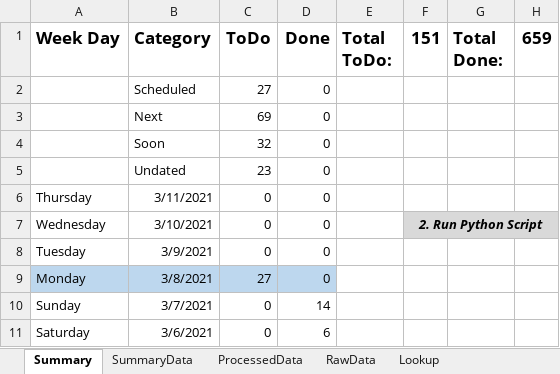
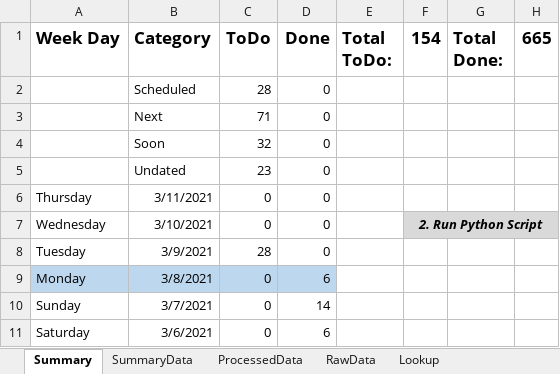
Before and after one commit to vflopez77/Accomplishments, an Excel workbook: AccomplishmentsV5.xlsm, sheet Summary, drawn as a sheet; only a part is shown; values as stored, in another font and other column widths than the file's, no borders; charts and pictures not drawn; the diff names each change by its address in the sheet, - before the commit and + after, or states it on an @@ line.

```diff
--- a/AccomplishmentsV5.xlsm (sheet Summary)
+++ b/AccomplishmentsV5.xlsm (sheet Summary)
-F1: 151
+F1: 154
-H1: 659
+H1: 665
-C2 (ToDo): 27
+C2 (ToDo): 28
-C3 (ToDo): 69
+C3 (ToDo): 71
-C8 (ToDo): 0
+C8 (ToDo): 28
-C9 (ToDo): 27
+C9 (ToDo): 0
-D9 (Done): 0
+D9 (Done): 6
```
Also changed, not shown: sheet ProcessedData, sheet RawData, sheet SummaryData, charts or pictures, 3 other files.
